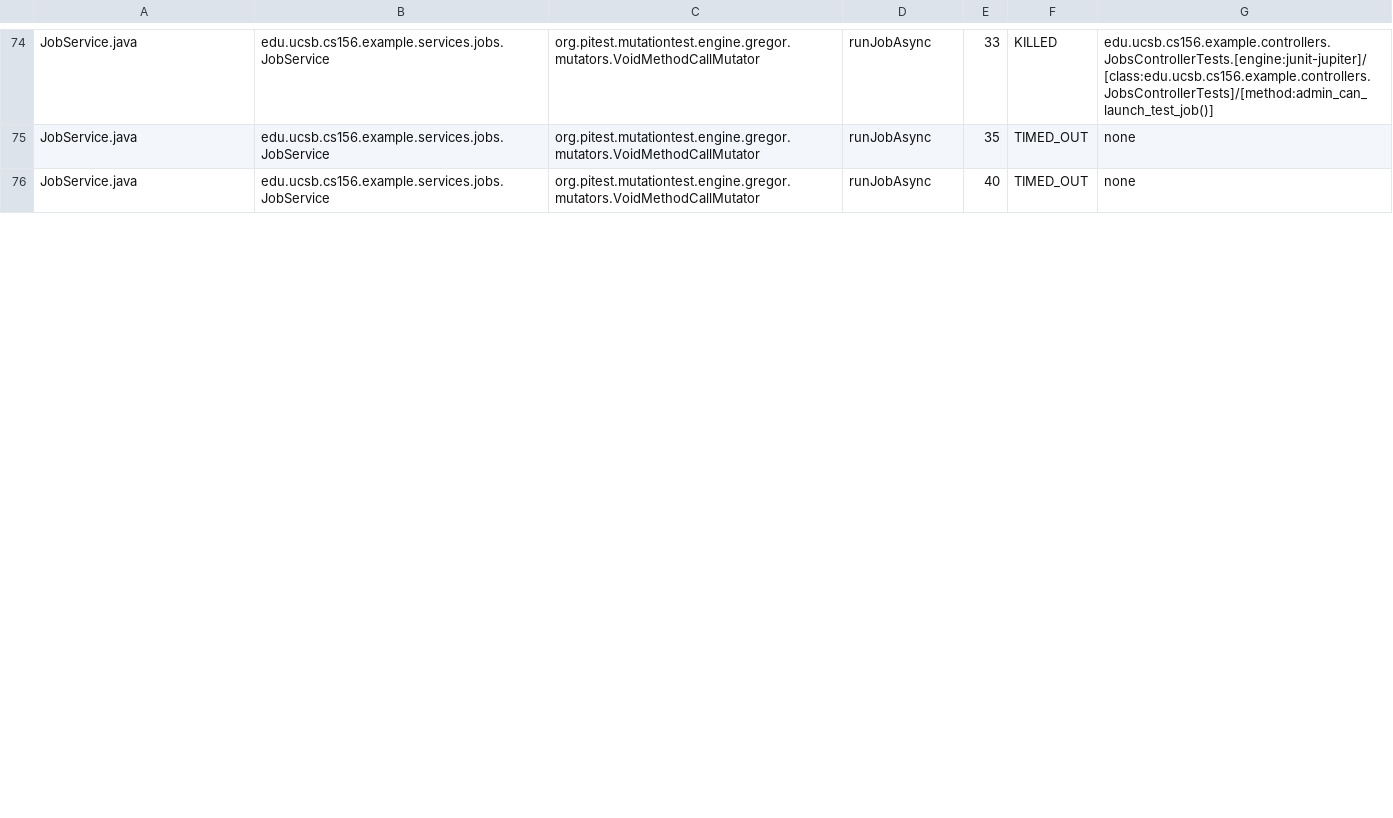
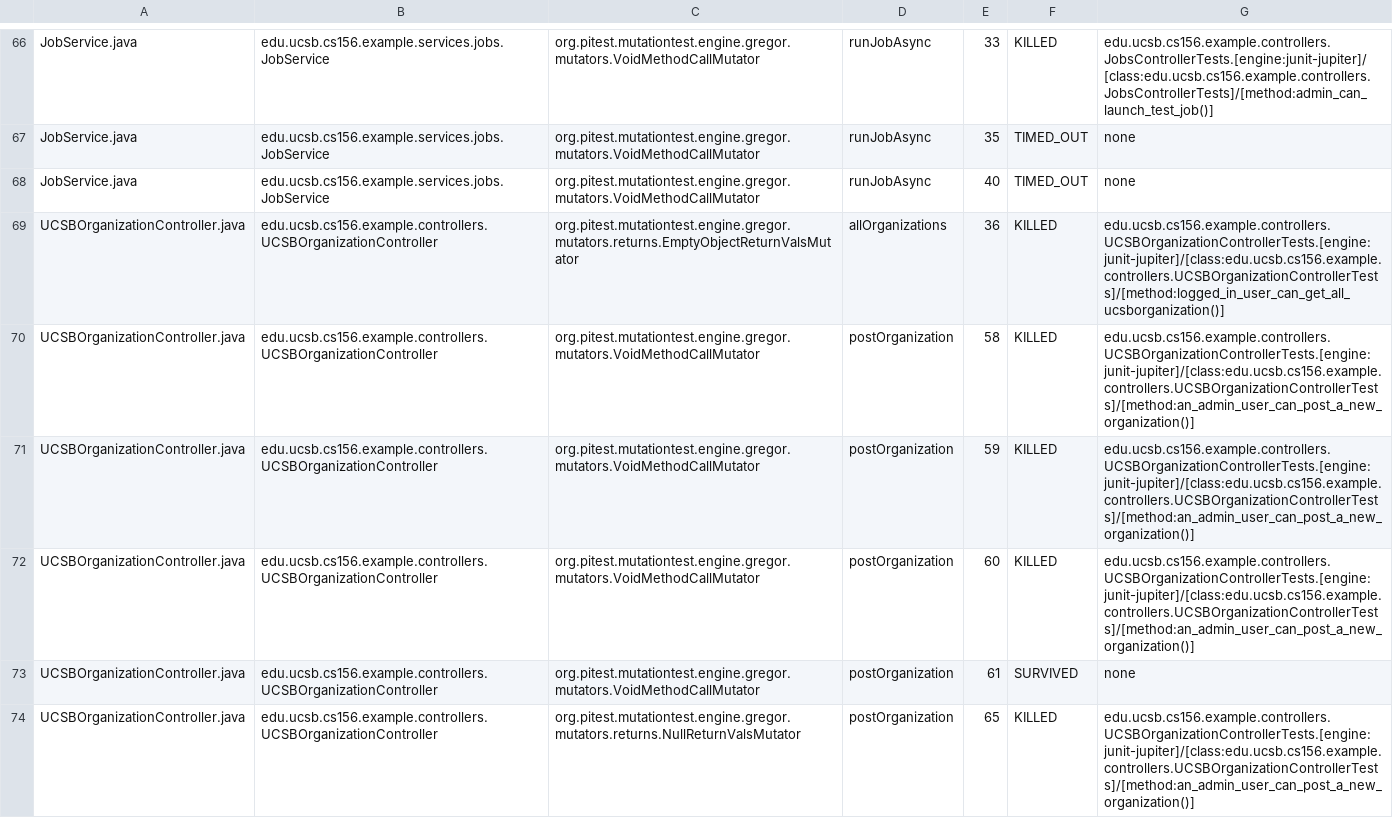
Before and after one commit to ucsb-cs156-f25/team01-f25-05, a CSV file: prs/45/pitest/mutations.csv, drawn as a sheet; only a part is shown, gaps mark what is left out; the diff covers the shown part only; the diff names each change by its address in the sheet, - before the commit and + after, or states it on an @@ line.

Commit message:
Deploying to gh-pages from @ ucsb-cs156-f25/team01-f25-05@edddbfdc6b7a1d430843021be617eb8a5886b5a9 🚀

```diff
--- a/prs/45/pitest/mutations.csv
+++ b/prs/45/pitest/mutations.csv
+row 69: UCSBOrganizationController.java | edu.ucsb.cs156.example.controllers.UCSBOrganizationController | org.pitest.mutationtest.engine.gregor.mutators.returns.EmptyObjectReturnValsMutator | allOrganizations | 36 | KILLED | edu.ucsb.cs156.example.controllers.UCSBOrganizationControllerTests.[engine:junit-jupiter]/[class:edu.ucsb.cs156.example.controllers.UCSBOrganizationControllerTests]/[method:logged_in_user_can_get_all_ucsborganization()]
+row 70: UCSBOrganizationController.java | edu.ucsb.cs156.example.controllers.UCSBOrganizationController | org.pitest.mutationtest.engine.gregor.mutators.VoidMethodCallMutator | postOrganization | 58 | KILLED | edu.ucsb.cs156.example.controllers.UCSBOrganizationControllerTests.[engine:junit-jupiter]/[class:edu.ucsb.cs156.example.controllers.UCSBOrganizationControllerTests]/[method:an_admin_user_can_post_a_new_organization()]
+row 71: UCSBOrganizationController.java | edu.ucsb.cs156.example.controllers.UCSBOrganizationController | org.pitest.mutationtest.engine.gregor.mutators.VoidMethodCallMutator | postOrganization | 59 | KILLED | edu.ucsb.cs156.example.controllers.UCSBOrganizationControllerTests.[engine:junit-jupiter]/[class:edu.ucsb.cs156.example.controllers.UCSBOrganizationControllerTests]/[method:an_admin_user_can_post_a_new_organization()]
+row 72: UCSBOrganizationController.java | edu.ucsb.cs156.example.controllers.UCSBOrganizationController | org.pitest.mutationtest.engine.gregor.mutators.VoidMethodCallMutator | postOrganization | 60 | KILLED | edu.ucsb.cs156.example.controllers.UCSBOrganizationControllerTests.[engine:junit-jupiter]/[class:edu.ucsb.cs156.example.controllers.UCSBOrganizationControllerTests]/[method:an_admin_user_can_post_a_new_organization()]
+row 73: UCSBOrganizationController.java | edu.ucsb.cs156.example.controllers.UCSBOrganizationController | org.pitest.mutationtest.engine.gregor.mutators.VoidMethodCallMutator | postOrganization | 61 | SURVIVED | none
+row 74: UCSBOrganizationController.java | edu.ucsb.cs156.example.controllers.UCSBOrganizationController | org.pitest.mutationtest.engine.gregor.mutators.returns.NullReturnValsMutator | postOrganization | 65 | KILLED | edu.ucsb.cs156.example.controllers.UCSBOrganizationControllerTests.[engine:junit-jupiter]/[class:edu.ucsb.cs156.example.controllers.UCSBOrganizationControllerTests]/[method:an_admin_user_can_post_a_new_organization()]
```
Also changed, not shown: 8 removed rows and 8 edited cells elsewhere in this file, 19 other files.
